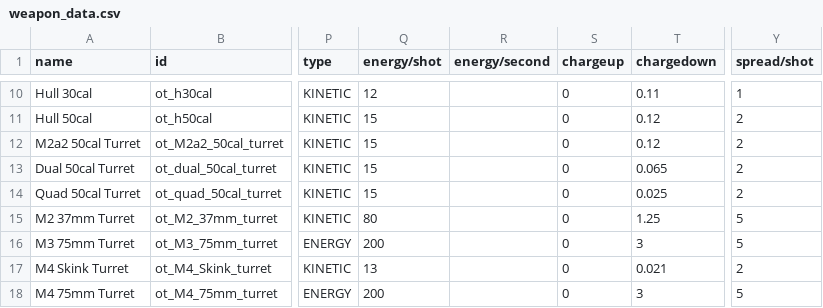
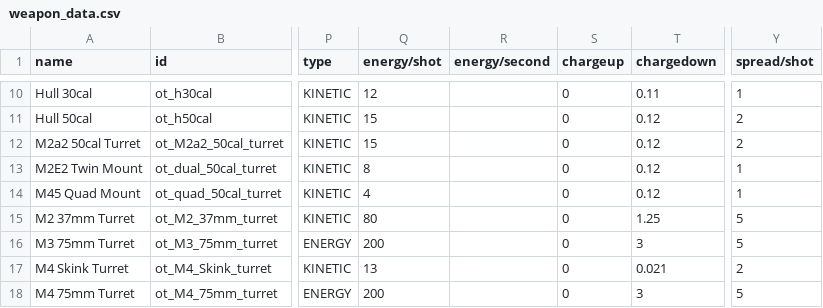
Before and after one commit to OfflcerSam/TankSector, a CSV file: data/weapons/weapon_data.csv, drawn as a sheet; only a part is shown, gaps mark what is left out; the diff names each change by its address in the sheet, - before the commit and + after, or states it on an @@ line.

Commit message:
dual and quad changes

```diff
--- a/data/weapons/weapon_data.csv
+++ b/data/weapons/weapon_data.csv
-A13 (name): Dual 50cal Turret
+A13 (name): M2E2 Twin Mount
-Q13 (energy/shot): 15
+Q13 (energy/shot): 8
-T13 (chargedown): 0.065
+T13 (chargedown): 0.12
-Y13:Y14 (spread/shot): 2
+Y13:Y14 (spread/shot): 1
-A14 (name): Quad 50cal Turret
+A14 (name): M45 Quad Mount
-Q14 (energy/shot): 15
+Q14 (energy/shot): 4
-T14 (chargedown): 0.025
+T14 (chargedown): 0.12
```
Also changed, not shown: data/strings/descriptions.csv, 3 other files.
